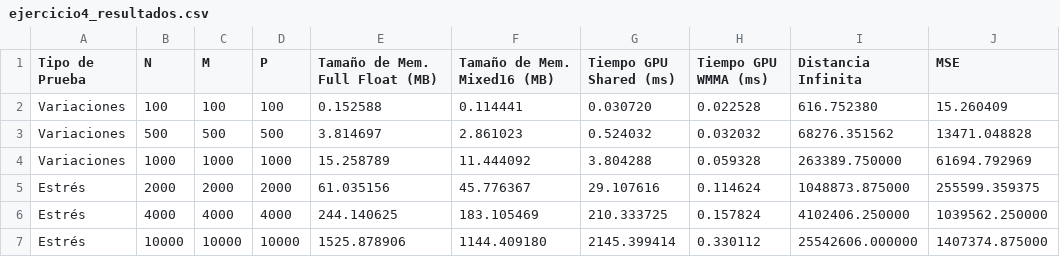
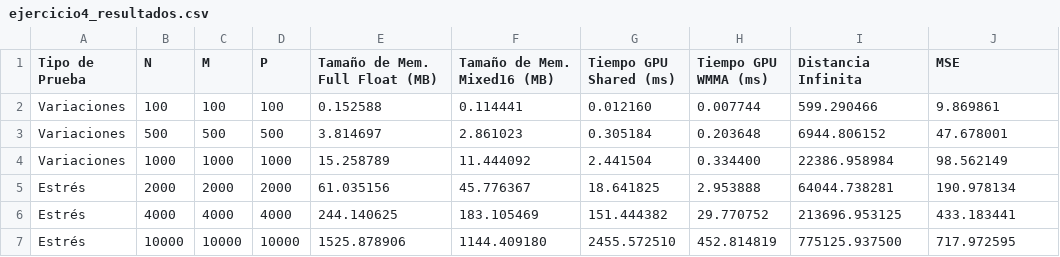
Before and after one commit to illuminatus503/PAR23---Ejercicios-CUDA, a CSV file: test_resueltos/ejercicio4_resultados.csv, drawn as a sheet.

```diff
--- a/test_resueltos/ejercicio4_resultados.csv
+++ b/test_resueltos/ejercicio4_resultados.csv
@@ -1,7 +1,7 @@
 Tipo de Prueba,N,M,P,Tamaño de Mem. Full Float (MB),Tamaño de Mem. Mixed16 (MB),Tiempo GPU Shared (ms),Tiempo GPU WMMA (ms),Distancia Infinita,MSE
-Variaciones,100,100,100,0.152588,0.114441,0.030720,0.022528,616.752380,15.260409
-Variaciones,500,500,500,3.814697,2.861023,0.524032,0.032032,68276.351562,13471.048828
-Variaciones,1000,1000,1000,15.258789,11.444092,3.804288,0.059328,263389.750000,61694.792969
-Estrés,2000,2000,2000,61.035156,45.776367,29.107616,0.114624,1048873.875000,255599.359375
-Estrés,4000,4000,4000,244.140625,183.105469,210.333725,0.157824,4102406.250000,1039562.250000
-Estrés,10000,10000,10000,1525.878906,1144.409180,2145.399414,0.330112,25542606.000000,1407374.875000
+Variaciones,100,100,100,0.152588,0.114441,0.012160,0.007744,599.290466,9.869861
+Variaciones,500,500,500,3.814697,2.861023,0.305184,0.203648,6944.806152,47.678001
+Variaciones,1000,1000,1000,15.258789,11.444092,2.441504,0.334400,22386.958984,98.562149
+Estrés,2000,2000,2000,61.035156,45.776367,18.641825,2.953888,64044.738281,190.978134
+Estrés,4000,4000,4000,244.140625,183.105469,151.444382,29.770752,213696.953125,433.183441
+Estrés,10000,10000,10000,1525.878906,1144.409180,2455.572510,452.814819,775125.937500,717.972595
```
Also changed, not shown: 7 other files.
